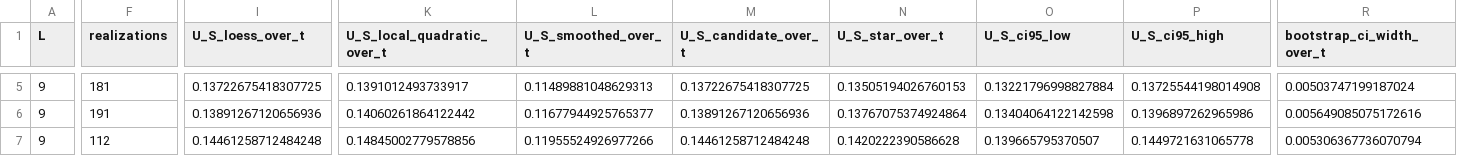
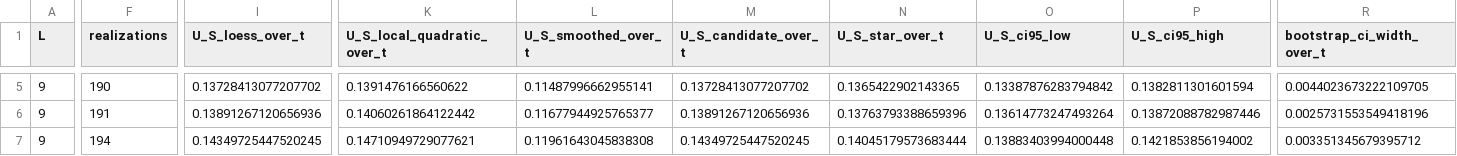
Before and after one commit to krystianjablonowski/POLFED_bozony, a CSV file: boson_peak_runs/run_L9_N9_nmax9_polfed500_R200_Ustep0p025_b7/entropy_peak_points.csv, drawn as a sheet; only a part is shown, gaps mark what is left out; the diff covers the shown part only; the diff names each change by its address in the sheet, - before the commit and + after, or states it on an @@ line.

```diff
--- a/boson_peak_runs/run_L9_N9_nmax9_polfed500_R200_Ustep0p025_b7/entropy_peak_points.csv
+++ b/boson_peak_runs/run_L9_N9_nmax9_polfed500_R200_Ustep0p025_b7/entropy_peak_points.csv
-F5 (realizations): 181
+F5 (realizations): 190
-I5 (U_S_loess_over_t): 0.13722675418307725
+I5 (U_S_loess_over_t): 0.13728413077207702
-K5 (U_S_local_quadratic_over_t): 0.1391012493733917
+K5 (U_S_local_quadratic_over_t): 0.1391476166560622
-L5 (U_S_smoothed_over_t): 0.11489881048629313
+L5 (U_S_smoothed_over_t): 0.11487996662955141
-M5 (U_S_candidate_over_t): 0.13722675418307725
+M5 (U_S_candidate_over_t): 0.13728413077207702
-N5 (U_S_star_over_t): 0.13505194026760153
+N5 (U_S_star_over_t): 0.1365422902143365
-O5 (U_S_ci95_low): 0.13221796998827884
+O5 (U_S_ci95_low): 0.13387876283794842
-P5 (U_S_ci95_high): 0.13725544198014908
+P5 (U_S_ci95_high): 0.1382811301601594
-R5 (bootstrap_ci_width_over_t): 0.00503747199187024
+R5 (bootstrap_ci_width_over_t): 0.0044023673222109705
-N6 (U_S_star_over_t): 0.13767075374924864
+N6 (U_S_star_over_t): 0.13763793388659396
-O6 (U_S_ci95_low): 0.13404064122142598
+O6 (U_S_ci95_low): 0.13614773247493264
-P6 (U_S_ci95_high): 0.1396897262965986
+P6 (U_S_ci95_high): 0.13872088782987446
-R6 (bootstrap_ci_width_over_t): 0.005649085075172616
+R6 (bootstrap_ci_width_over_t): 0.0025731553549418196
-F7 (realizations): 112
+F7 (realizations): 194
-I7 (U_S_loess_over_t): 0.14461258712484248
+I7 (U_S_loess_over_t): 0.14349725447520245
-K7 (U_S_local_quadratic_over_t): 0.14845002779578856
+K7 (U_S_local_quadratic_over_t): 0.14710949729077621
-L7 (U_S_smoothed_over_t): 0.11955524926977266
+L7 (U_S_smoothed_over_t): 0.11961643045838308
-M7 (U_S_candidate_over_t): 0.14461258712484248
+M7 (U_S_candidate_over_t): 0.14349725447520245
-N7 (U_S_star_over_t): 0.1420222390586628
+N7 (U_S_star_over_t): 0.14045179573683444
-O7 (U_S_ci95_low): 0.139665795370507
+O7 (U_S_ci95_low): 0.13883403994000448
-P7 (U_S_ci95_high): 0.1449721631065778
+P7 (U_S_ci95_high): 0.1421853856194002
-R7 (bootstrap_ci_width_over_t): 0.005306367736070794
+R7 (bootstrap_ci_width_over_t): 0.003351345679395712
```
Also changed, not shown: 68 edited cells elsewhere in this file, boson_peak_runs/run_L9_N9_nmax9_polfed500_R200_Ustep0p025_b7/ed_averaged_curves.csv, boson_peak_runs/run_L9_N9_nmax9_polfed500_R200_Ustep0p025_b7/ed_small_W_fits.csv, 29 other files.
